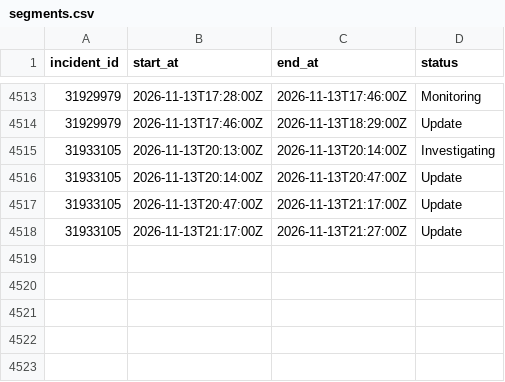
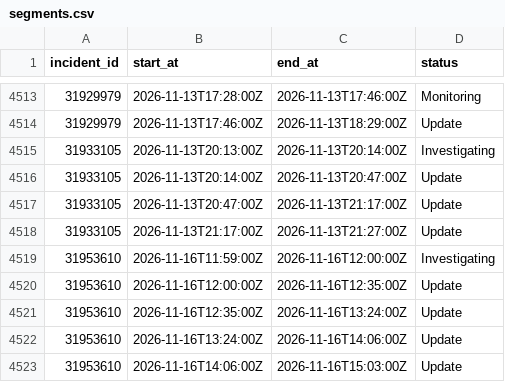
Before and after one commit to paradise-runner/feels-like-github-status, a CSV file: parsed/segments.csv, drawn as a sheet; only a part is shown, gaps mark what is left out.

```diff
--- a/parsed/segments.csv
+++ b/parsed/segments.csv
@@ -4518 +4518,6 @@ incident_id,start_at,end_at,status
 31933105,2026-11-13T21:17:00Z,2026-11-13T21:27:00Z,Update
+31953610,2026-11-16T11:59:00Z,2026-11-16T12:00:00Z,Investigating
+31953610,2026-11-16T12:00:00Z,2026-11-16T12:35:00Z,Update
+31953610,2026-11-16T12:35:00Z,2026-11-16T13:24:00Z,Update
+31953610,2026-11-16T13:24:00Z,2026-11-16T14:06:00Z,Update
+31953610,2026-11-16T14:06:00Z,2026-11-16T15:03:00Z,Update
```
Also changed, not shown: parsed/downtime_windows.csv, 2 other files.
